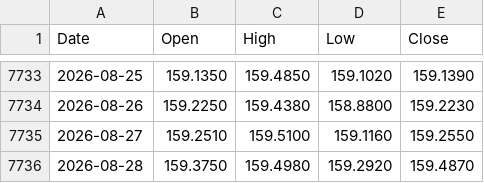
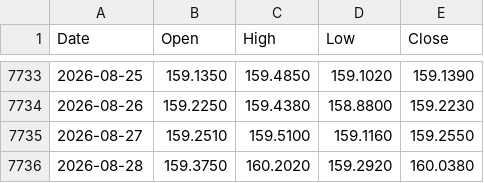
Before and after one commit to muneon0726-create/automation-market, a CSV file: data/usdjpy.csv, drawn as a sheet; only a part is shown, gaps mark what is left out.

```diff
--- a/data/usdjpy.csv
+++ b/data/usdjpy.csv
@@ -7735,2 +7735,2 @@ Date,Open,High,Low,Close
 2026-08-27,159.2510,159.5100,159.1160,159.2550
-2026-08-28,159.3750,159.4980,159.2920,159.4870
+2026-08-28,159.3750,160.2020,159.2920,160.0380
```
Also changed, not shown: data/ndq.csv, data/nkx.csv, 3 other files.
